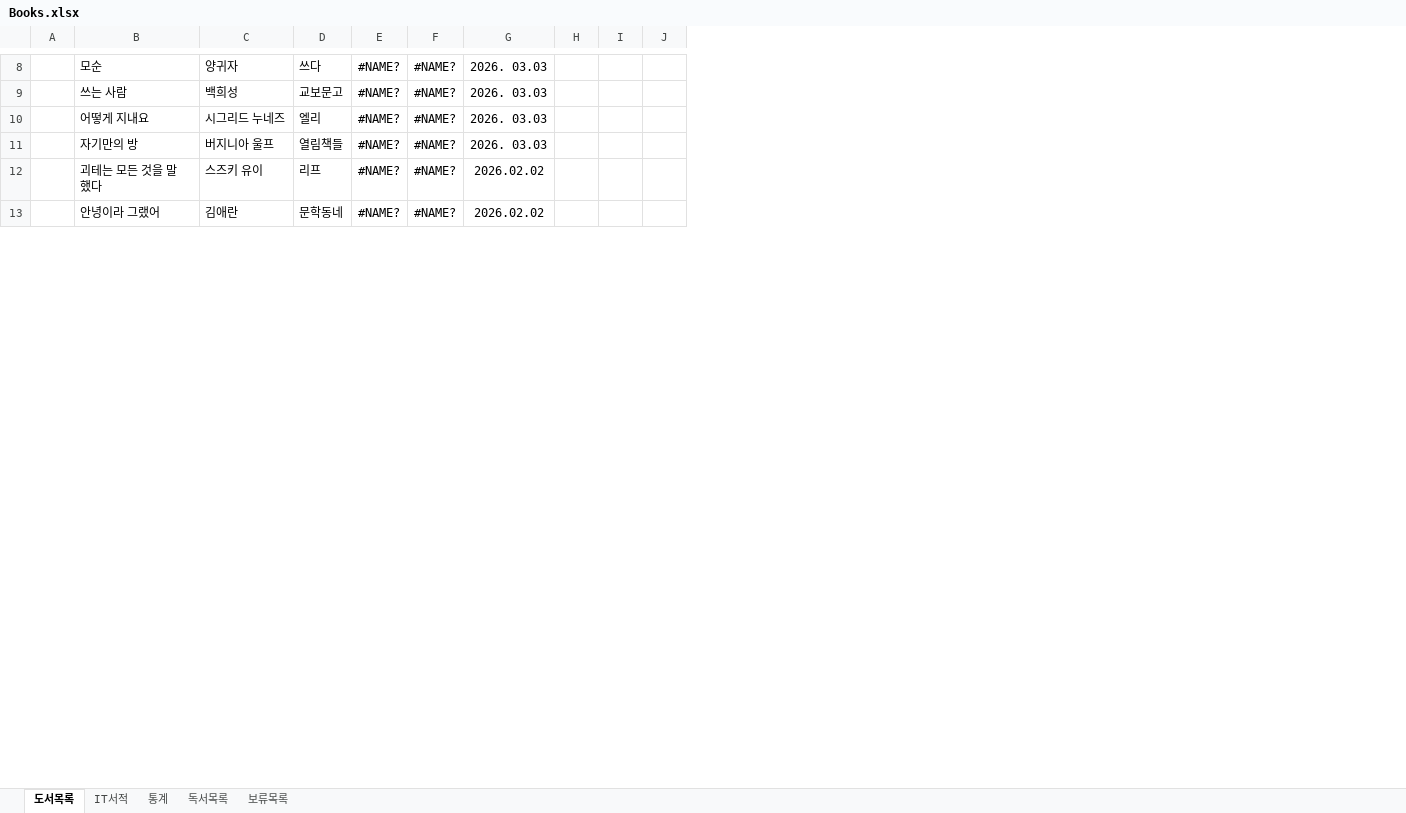
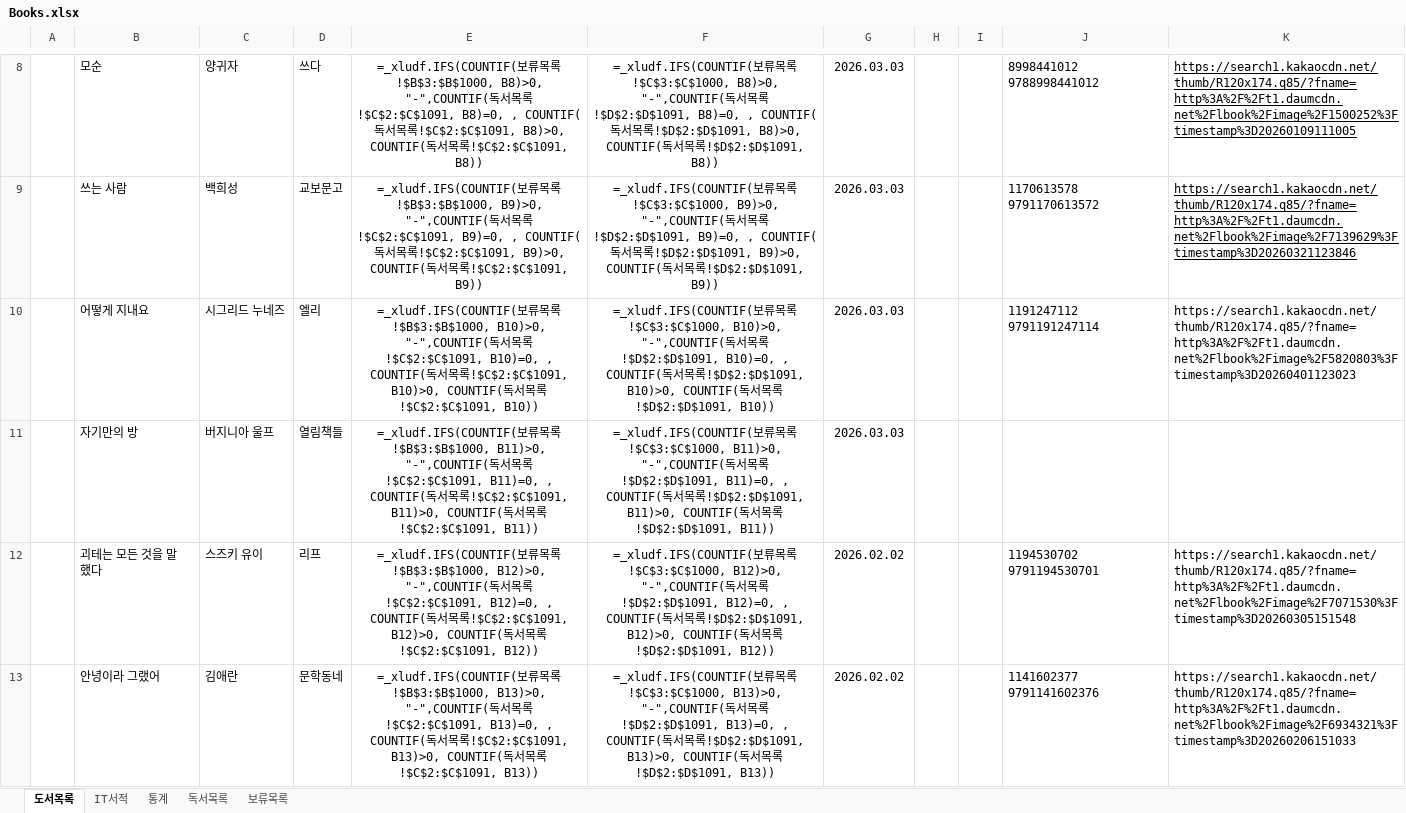
Before and after one commit to dhlee-0305/bookloader, an Excel workbook: data/Books.xlsx, sheet 도서목록, drawn as a sheet; only a part is shown, gaps mark what is left out; values as stored, in another font and other column widths than the file's, no borders; formulas without a stored value are shown as written; conditional formats not drawn; removed rows and columns are numbered as before the commit, all else as after; the diff covers the shown part only; the diff names each change by its address in the sheet, - before the commit and + after, or states it on an @@ line.

Commit message:
feat: 도서 isbn/coverUrl 자동 보완 기능 추가
- 도서목록/IT서적 시트에서 isbn, coverUrl 컬럼 읽기
- isbn 또는 coverUrl 누락 시 카카오 도서 검색 API로 자동 보완
  (title/author/publisher를 개별 인자로 전달, 첫 번째 결과 사용)
- 보완된 isbn/coverUrl을 원본 Books.xlsx에 업데이트
- books 테이블 INSERT에 isbn, coverUrl 컬럼 추가
- pandas NaN → None 변환으로 MySQL 오류 방지
- cryptography, requests 패키지를 requirements.txt에 추가

```diff
--- a/data/Books.xlsx (sheet 도서목록)
+++ b/data/Books.xlsx (sheet 도서목록)
-column E, rows 8-13: all #NAME?
-column F, rows 8-13: all #NAME?
+column E, rows 8-13: =_xludf.IFS(COUNTIF(보류목록!$B$3:$B$1000, B8)>0, "-",COUNTIF(독서목록!$C$2:$C$1091, B8)=0, , COUNTIF(독서목록!$C$2:$C$1091, B8)>0, COUNTIF(독서목록!$C$2:$C$1091, B8)) | =_xludf.IFS(COUNTIF(보류목록!$B$3:$B$1000, B9)>0, "-",COUNTIF(독서목록!$C$2:$C$1091, B9)=0, , COUNTIF(독서목록!$C$2:$C$1091, B9)>0, COUNTIF(독서목록!$C$2:$C$1091, B9)) | =_xludf.IFS(COUNTIF(보류목록!$B$3:$B$1000, B10)>0, "-",COUNTIF(독서목록!$C$2:$C$1091, B10)=0, , COUNTIF(독서목록!$C$2:$C$1091, B10)>0, COUNTIF(독서목록!$C$2:$C$1091, B10)) | =_xludf.IFS(COUNTIF(보류목록!$B$3:$B$1000, B11)>0, "-",COUNTIF(독서목록!$C$2:$C$1091, B11)=0, , COUNTIF(독서목록!$C$2:$C$1091, B11)>0, COUNTIF(독서목록!$C$2:$C$1091, B11)) | =_xludf.IFS(COUNTIF(보류목록!$B$3:$B$1000, B12)>0, "-",COUNTIF(독서목록!$C$2:$C$1091, B12)=0, , COUNTIF(독서목록!$C$2:$C$1091, B12)>0, COUNTIF(독서목록!$C$2:$C$1091, B12)) | =_xludf.IFS(COUNTIF(보류목록!$B$3:$B$1000, B13)>0, "-",COUNTIF(독서목록!$C$2:$C$1091, B13)=0, , COUNTIF(독서목록!$C$2:$C$1091, B13)>0, COUNTIF(독서목록!$C$2:$C$1091, B13))
+column F, rows 8-13: =_xludf.IFS(COUNTIF(보류목록!$C$3:$C$1000, B8)>0, "-",COUNTIF(독서목록!$D$2:$D$1091, B8)=0, , COUNTIF(독서목록!$D$2:$D$1091, B8)>0, COUNTIF(독서목록!$D$2:$D$1091, B8)) | =_xludf.IFS(COUNTIF(보류목록!$C$3:$C$1000, B9)>0, "-",COUNTIF(독서목록!$D$2:$D$1091, B9)=0, , COUNTIF(독서목록!$D$2:$D$1091, B9)>0, COUNTIF(독서목록!$D$2:$D$1091, B9)) | =_xludf.IFS(COUNTIF(보류목록!$C$3:$C$1000, B10)>0, "-",COUNTIF(독서목록!$D$2:$D$1091, B10)=0, , COUNTIF(독서목록!$D$2:$D$1091, B10)>0, COUNTIF(독서목록!$D$2:$D$1091, B10)) | =_xludf.IFS(COUNTIF(보류목록!$C$3:$C$1000, B11)>0, "-",COUNTIF(독서목록!$D$2:$D$1091, B11)=0, , COUNTIF(독서목록!$D$2:$D$1091, B11)>0, COUNTIF(독서목록!$D$2:$D$1091, B11)) | =_xludf.IFS(COUNTIF(보류목록!$C$3:$C$1000, B12)>0, "-",COUNTIF(독서목록!$D$2:$D$1091, B12)=0, , COUNTIF(독서목록!$D$2:$D$1091, B12)>0, COUNTIF(독서목록!$D$2:$D$1091, B12)) | =_xludf.IFS(COUNTIF(보류목록!$C$3:$C$1000, B13)>0, "-",COUNTIF(독서목록!$D$2:$D$1091, B13)=0, , COUNTIF(독서목록!$D$2:$D$1091, B13)>0, COUNTIF(독서목록!$D$2:$D$1091, B13))
-column J, empty
+column J, rows 8-13: 8998441012 9788998441012 | 1170613578 9791170613572 | 1191247112 9791191247114 |  | 1194530702 9791194530701 | 1141602377 9791141602376
+column K, rows 8-13: https://search1.kakaocdn.net/thumb/R120x174.q85/?fname=http%3A%2F%2Ft1.daumcdn.net%2Flbook%2Fimage%2F1500252%3Ftimestamp%3D20260109111005 | https://search1.kakaocdn.net/thumb/R120x174.q85/?fname=http%3A%2F%2Ft1.daumcdn.net%2Flbook%2Fimage%2F7139629%3Ftimestamp%3D20260321123846 | https://search1.kakaocdn.net/thumb/R120x174.q85/?fname=http%3A%2F%2Ft1.daumcdn.net%2Flbook%2Fimage%2F5820803%3Ftimestamp%3D20260401123023 |  | https://search1.kakaocdn.net/thumb/R120x174.q85/?fname=http%3A%2F%2Ft1.daumcdn.net%2Flbook%2Fimage%2F7071530%3Ftimestamp%3D20260305151548 | https://search1.kakaocdn.net/thumb/R120x174.q85/?fname=http%3A%2F%2Ft1.daumcdn.net%2Flbook%2Fimage%2F6934321%3Ftimestamp%3D20260206151033
-G8:G11: 2026. 03.03
+G8:G11: 2026.03.03
```
Also changed, not shown: 1 added row, 1 removed row and 2 edited cells elsewhere in this sheet, sheet 통계, sheet IT서적, sheet 독서목록, hidden cells, charts or pictures, 5 other files.
